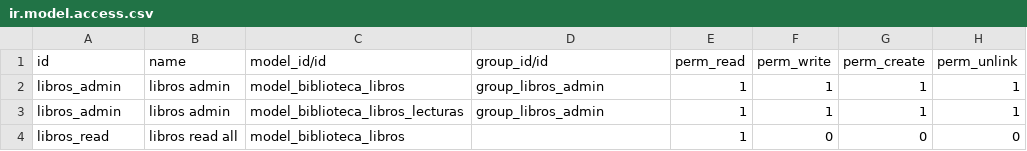
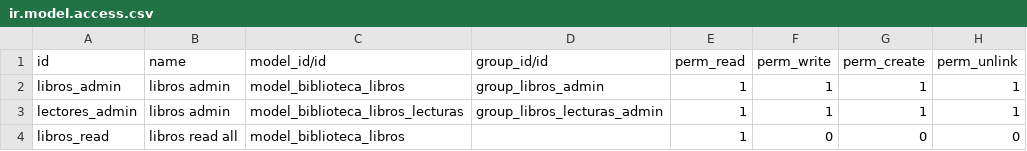
Before and after one commit to jbohorquez15/odoo14, a CSV file: biblioteca/security/ir.model.access.csv, drawn as a sheet.

```diff
--- a/biblioteca/security/ir.model.access.csv
+++ b/biblioteca/security/ir.model.access.csv
@@ -2,3 +2,3 @@ id,name,model_id/id,group_id/id,perm_read,perm_write,perm_create,perm_unlink
 libros_admin,libros admin,model_biblioteca_libros,group_libros_admin,1,1,1,1
-libros_admin,libros admin,model_biblioteca_libros_lecturas,group_libros_admin,1,1,1,1
+lectores_admin,libros admin,model_biblioteca_libros_lecturas,group_libros_lecturas_admin,1,1,1,1
 libros_read,libros read all,model_biblioteca_libros,,1,0,0,0
```
Also changed, not shown: 2 other files.
